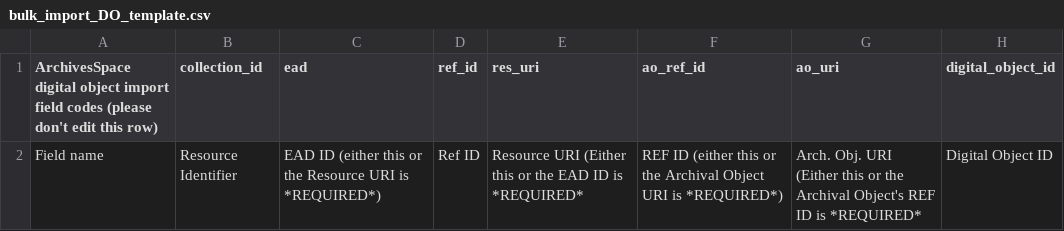
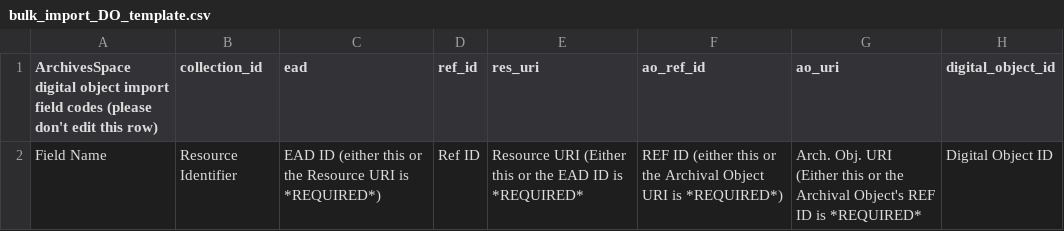
Before and after one commit to archivesspace/archivesspace, a CSV file: templates/bulk_import_DO_template.csv, drawn as a sheet; only a part is shown; the diff names each change by its address in the sheet, - before the commit and + after, or states it on an @@ line.

Commit message:
ANW-1428 Partially completed digital object template

```diff
--- a/templates/bulk_import_DO_template.csv
+++ b/templates/bulk_import_DO_template.csv
-A2: Field name
+A2: Field Name
```
Also changed, not shown: 13 other files.
